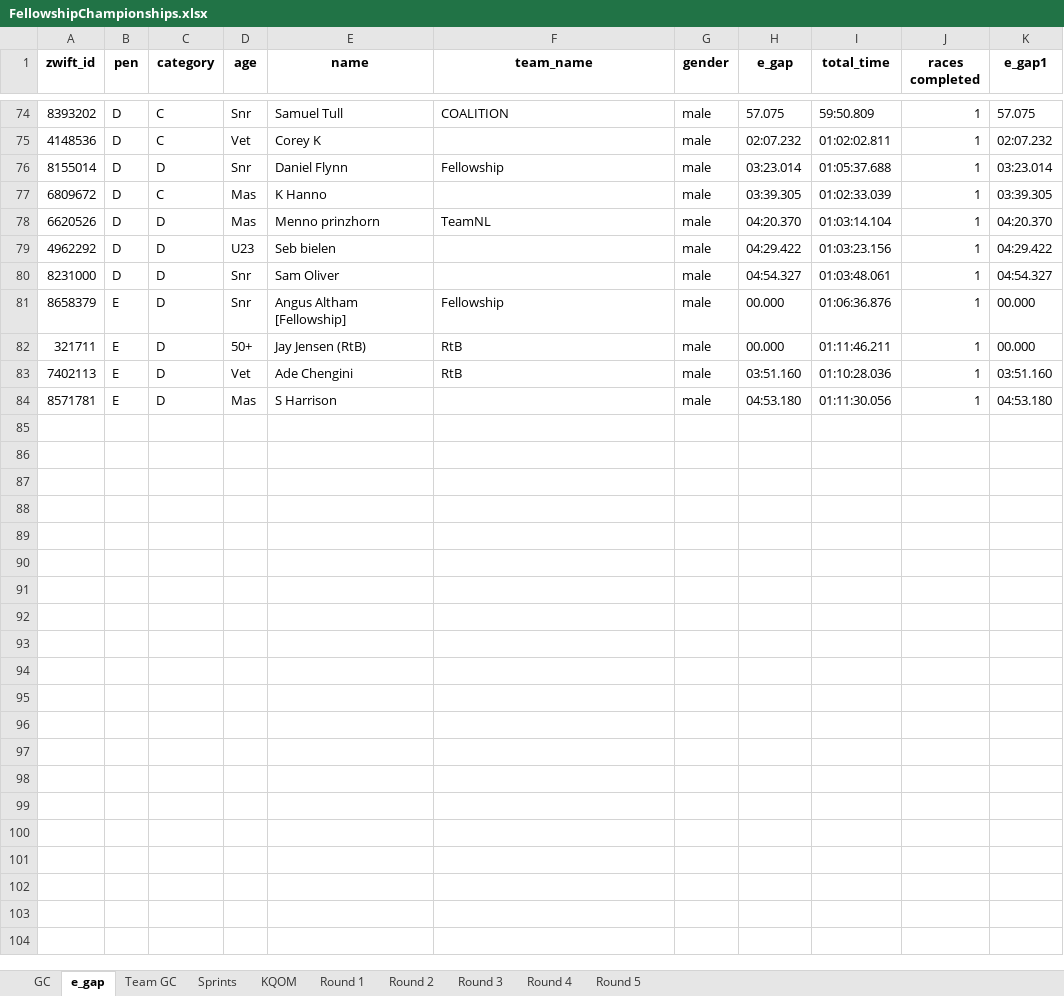
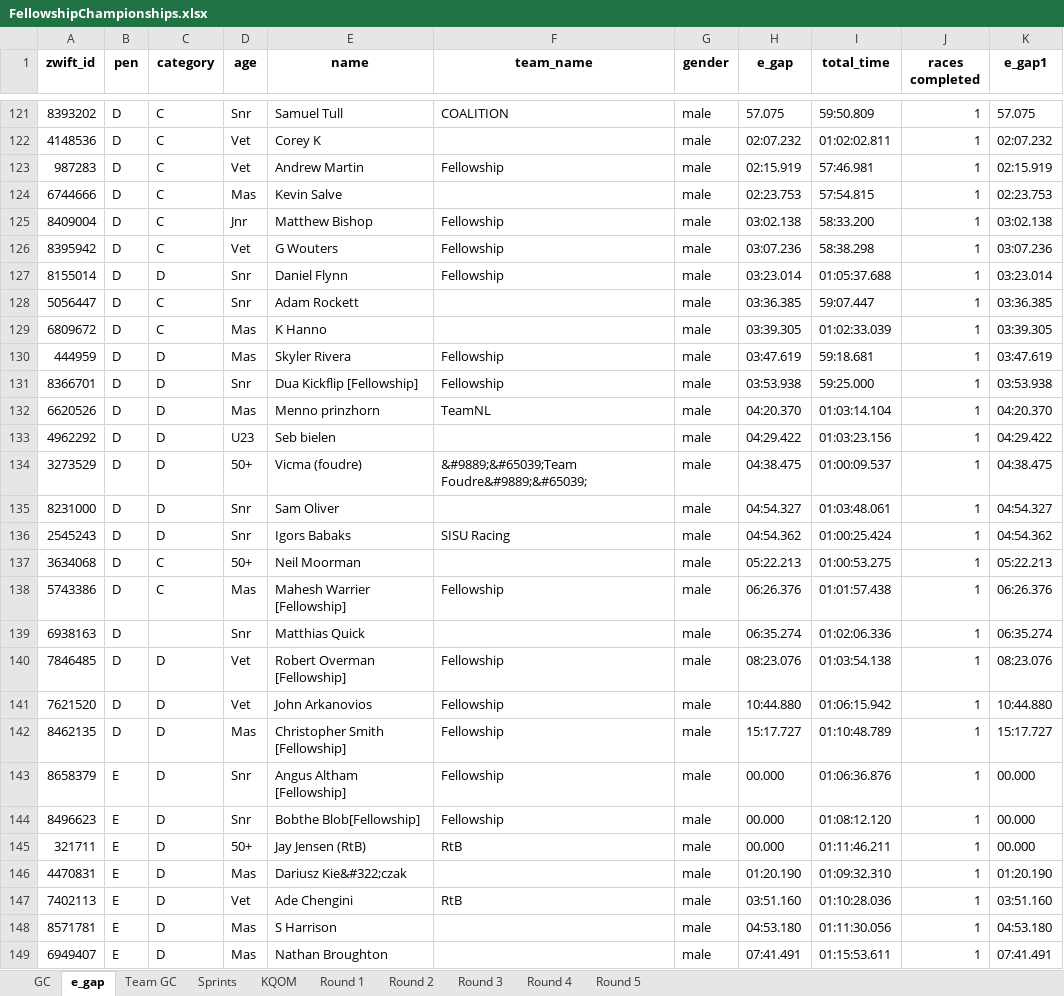
Before and after one commit to gleesonm1/FellowshipRaceSeries, an Excel workbook: FellowshipChampionships/FellowshipChampionships.xlsx, sheet e_gap, drawn as a sheet; only a part is shown, gaps mark what is left out; values as stored, in another font and other column widths than the file's, no borders; the diff covers the shown part only; the diff names each change by its address in the sheet, - before the commit and + after, or states it on an @@ line.

```diff
--- a/FellowshipChampionships/FellowshipChampionships.xlsx (sheet e_gap)
+++ b/FellowshipChampionships/FellowshipChampionships.xlsx (sheet e_gap)
+row 123: 987283 | D | C | Vet | Andrew Martin | Fellowship | male | 02:15.919 | 57:46.981 | 1 | 02:15.919
+row 124: 6744666 | D | C | Mas | Kevin Salve |  | male | 02:23.753 | 57:54.815 | 1 | 02:23.753
+row 125: 8409004 | D | C | Jnr | Matthew Bishop | Fellowship | male | 03:02.138 | 58:33.200 | 1 | 03:02.138
+row 126: 8395942 | D | C | Vet | G Wouters | Fellowship | male | 03:07.236 | 58:38.298 | 1 | 03:07.236
+row 128: 5056447 | D | C | Snr | Adam Rockett |  | male | 03:36.385 | 59:07.447 | 1 | 03:36.385
+row 130: 444959 | D | D | Mas | Skyler Rivera | Fellowship | male | 03:47.619 | 59:18.681 | 1 | 03:47.619
+row 131: 8366701 | D | D | Snr | Dua Kickflip [Fellowship] | Fellowship | male | 03:53.938 | 59:25.000 | 1 | 03:53.938
+row 134: 3273529 | D | D | 50+ | Vicma (foudre) | &#9889;&#65039;Team Foudre&#9889;&#65039; | male | 04:38.475 | 01:00:09.537 | 1 | 04:38.475
+row 136: 2545243 | D | D | Snr | Igors Babaks | SISU Racing | male | 04:54.362 | 01:00:25.424 | 1 | 04:54.362
+row 137: 3634068 | D | C | 50+ | Neil Moorman |  | male | 05:22.213 | 01:00:53.275 | 1 | 05:22.213
+row 138: 5743386 | D | C | Mas | Mahesh Warrier [Fellowship] | Fellowship | male | 06:26.376 | 01:01:57.438 | 1 | 06:26.376
+row 139: 6938163 | D |  | Snr | Matthias Quick |  | male | 06:35.274 | 01:02:06.336 | 1 | 06:35.274
+row 140: 7846485 | D | D | Vet | Robert Overman [Fellowship] | Fellowship | male | 08:23.076 | 01:03:54.138 | 1 | 08:23.076
+row 141: 7621520 | D | D | Vet | John Arkanovios | Fellowship | male | 10:44.880 | 01:06:15.942 | 1 | 10:44.880
+row 142: 8462135 | D | D | Mas | Christopher Smith [Fellowship] | Fellowship | male | 15:17.727 | 01:10:48.789 | 1 | 15:17.727
+row 144: 8496623 | E | D | Snr | Bobthe Blob[Fellowship] | Fellowship | male | 00.000 | 01:08:12.120 | 1 | 00.000
+row 146: 4470831 | E | D | Mas | Dariusz Kie&#322;czak |  | male | 01:20.190 | 01:09:32.310 | 1 | 01:20.190
+row 149: 6949407 | E | D | Mas | Nathan Broughton |  | male | 07:41.491 | 01:15:53.611 | 1 | 07:41.491
```
Also changed, not shown: 47 added rows and 5 edited cells elsewhere in this sheet, sheet Sprints, sheet KQOM, sheet GC, sheet Round 1, sheet Team GC.
